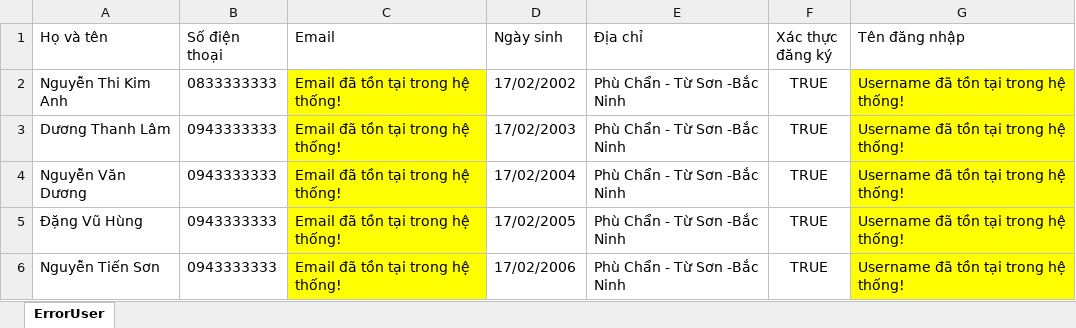
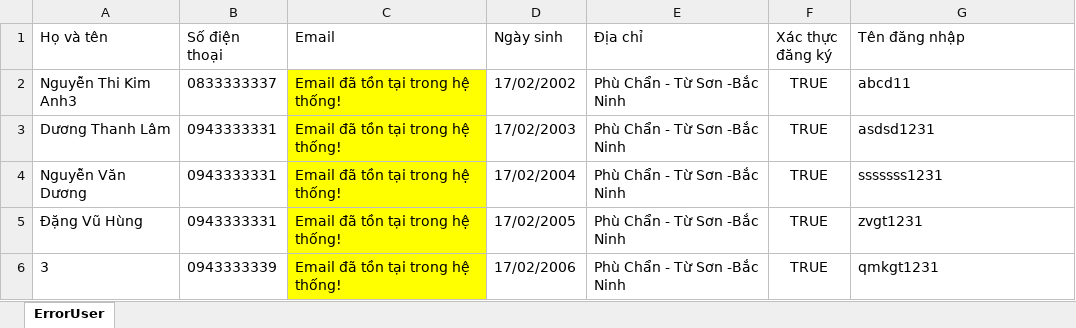
Before and after one commit to chien1510i68/WebsiteEtestBackEnd, an Excel workbook: src/main/java/com/example/ttcn2etest/upload/loi_nhap_du_lieu.xlsx, sheet ErrorUser, drawn as a sheet; values as stored, in another font and other column widths than the file's, no borders; the diff names each change by its address in the sheet, - before the commit and + after, or states it on an @@ line.

```diff
--- a/src/main/java/com/example/ttcn2etest/upload/loi_nhap_du_lieu.xlsx (sheet ErrorUser)
+++ b/src/main/java/com/example/ttcn2etest/upload/loi_nhap_du_lieu.xlsx (sheet ErrorUser)
-A2 (Họ và tên): Nguyễn Thi Kim Anh
+A2 (Họ và tên): Nguyễn Thi Kim Anh3
-B2 (Số điện thoại): 0833333333
+B2 (Số điện thoại): 0833333337
-G2 (Tên đăng nhập): Username đã tồn tại trong hệ thống!
+G2 (Tên đăng nhập): abcd11
-G2:G6 fill: #FFFF00
+G2:G6 fill: none
-B3:B5 (Số điện thoại): 0943333333
+B3:B5 (Số điện thoại): 0943333331
-G3 (Tên đăng nhập): Username đã tồn tại trong hệ thống!
+G3 (Tên đăng nhập): asdsd1231
-G4 (Tên đăng nhập): Username đã tồn tại trong hệ thống!
+G4 (Tên đăng nhập): sssssss1231
-G5 (Tên đăng nhập): Username đã tồn tại trong hệ thống!
+G5 (Tên đăng nhập): zvgt1231
-A6 (Họ và tên): Nguyễn Tiến Sơn
+A6 (Họ và tên): 3
-B6 (Số điện thoại): 0943333333
+B6 (Số điện thoại): 0943333339
-G6 (Tên đăng nhập): Username đã tồn tại trong hệ thống!
+G6 (Tên đăng nhập): qmkgt1231
```
Also changed, not shown: 6 other files.
